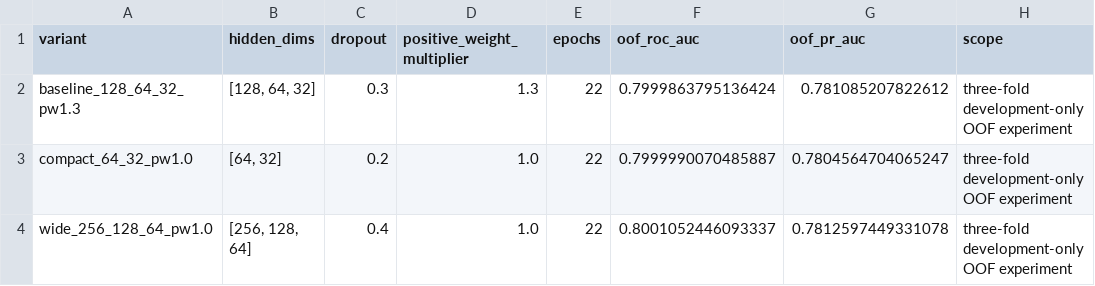
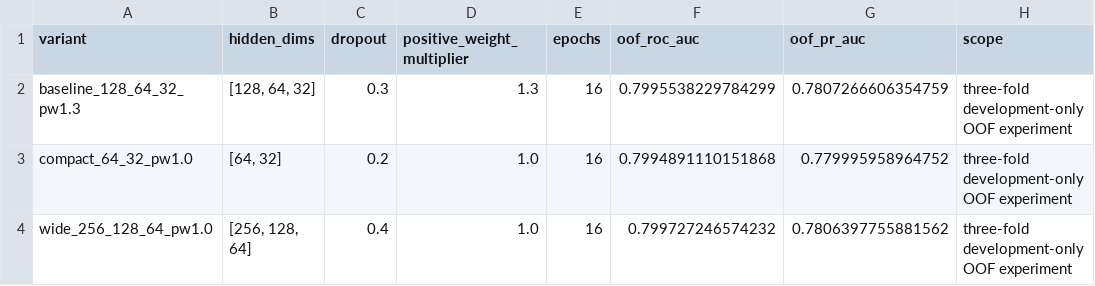
Before and after one commit to Harshithpatali/cardiorisk-ai, a CSV file: artifacts/mlp_variant_benchmark.csv, drawn as a sheet.

```diff
--- a/artifacts/mlp_variant_benchmark.csv
+++ b/artifacts/mlp_variant_benchmark.csv
@@ -1,4 +1,4 @@
 variant,hidden_dims,dropout,positive_weight_multiplier,epochs,oof_roc_auc,oof_pr_auc,scope
-baseline_128_64_32_pw1.3,"[128, 64, 32]",0.3,1.3,22,0.7999863795136424,0.781085207822612,three-fold development-only OOF experiment
-compact_64_32_pw1.0,"[64, 32]",0.2,1.0,22,0.7999990070485887,0.7804564704065247,three-fold development-only OOF experiment
-wide_256_128_64_pw1.0,"[256, 128, 64]",0.4,1.0,22,0.8001052446093337,0.7812597449331078,three-fold development-only OOF experiment
+baseline_128_64_32_pw1.3,"[128, 64, 32]",0.3,1.3,16,0.7995538229784299,0.7807266606354759,three-fold development-only OOF experiment
+compact_64_32_pw1.0,"[64, 32]",0.2,1.0,16,0.7994891110151868,0.779995958964752,three-fold development-only OOF experiment
+wide_256_128_64_pw1.0,"[256, 128, 64]",0.4,1.0,16,0.799727246574232,0.7806397755881562,three-fold development-only OOF experiment
```
Also changed, not shown: artifacts/benchmark_folds.csv, artifacts/mlp_operating_point_frontier.csv, 11 other files.
